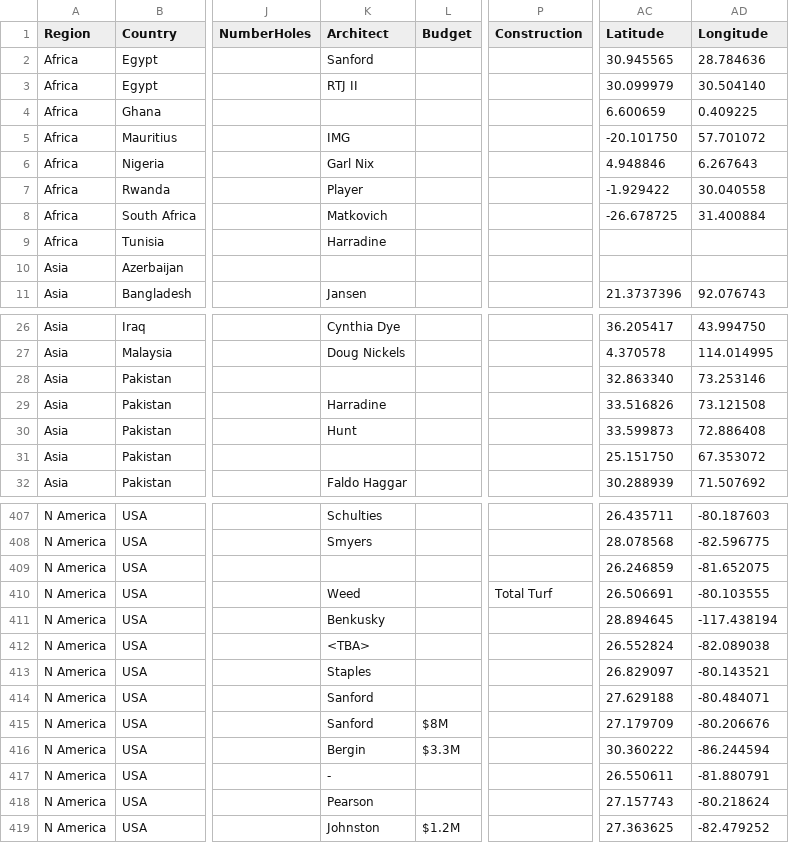
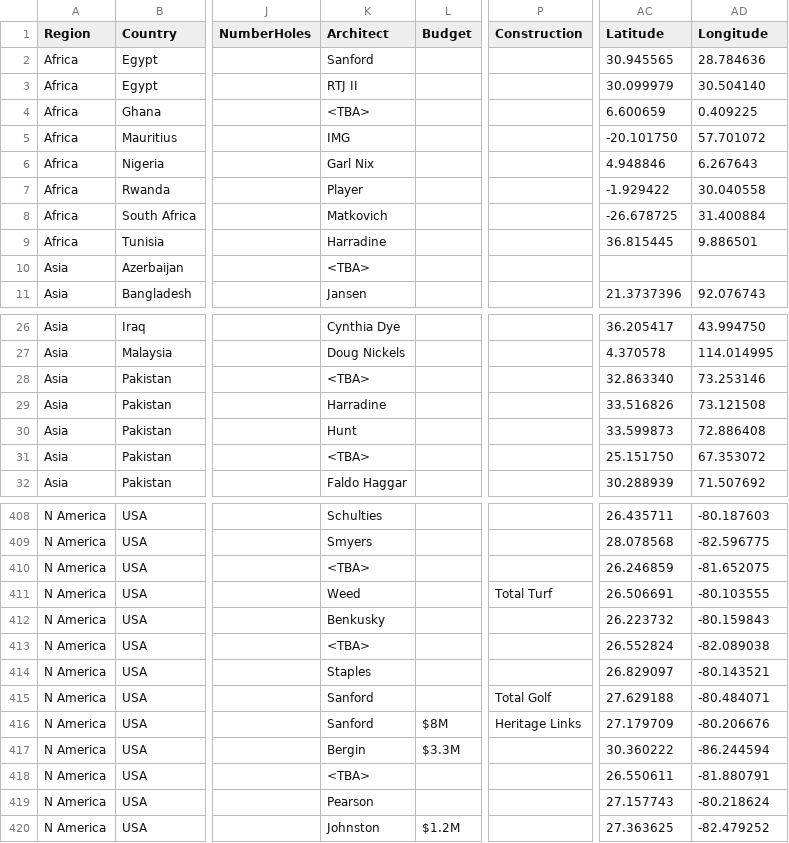
Before and after one commit to stennety/mywebsite, a CSV file: _data/allGolf.csv, drawn as a sheet; only a part is shown, gaps mark what is left out; addresses are those after the commit; the diff covers the shown part only; the diff names each change by its address in the sheet, - before the commit and + after, or states it on an @@ line.

Commit message:
Update allGolf.csv

```diff
--- a/_data/allGolf.csv
+++ b/_data/allGolf.csv
-K4 (Architect): (empty)
+K4 (Architect): <TBA>
-AC9 (Latitude): (empty)
+AC9 (Latitude): 36.815445
-AD9 (Longitude): (empty)
+AD9 (Longitude): 9.886501
-K10 (Architect): (empty)
+K10 (Architect): <TBA>
-K28 (Architect): (empty)
+K28 (Architect): <TBA>
-K31 (Architect): (empty)
+K31 (Architect): <TBA>
-K410 (Architect): (empty)
+K410 (Architect): <TBA>
-AC412 (Latitude): 28.894645
+AC412 (Latitude): 26.223732
-AD412 (Longitude): -117.438194
+AD412 (Longitude): -80.159843
-P415 (Construction): (empty)
+P415 (Construction): Total Golf
-P416 (Construction): (empty)
+P416 (Construction): Heritage Links
-K418 (Architect): -
+K418 (Architect): <TBA>
```
Also changed, not shown: 2 added rows and 42 edited cells elsewhere in this file.
